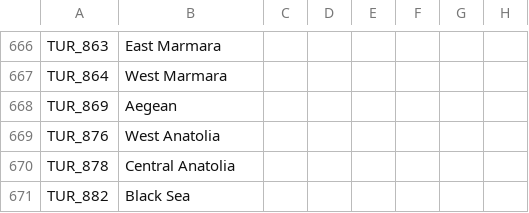
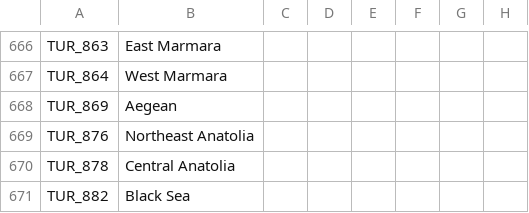
Before and after one commit to DoktorKure/Vic-II-Modern-History-Mod-MHM, a CSV file: MHM/localisation/areas.csv, drawn as a sheet; only a part is shown, gaps mark what is left out; the diff names each change by its address in the sheet, - before the commit and + after, or states it on an @@ line.

```diff
--- a/MHM/localisation/areas.csv
+++ b/MHM/localisation/areas.csv
-B669: West Anatolia
+B669: Northeast Anatolia
```
Also changed, not shown: 1 other file.
